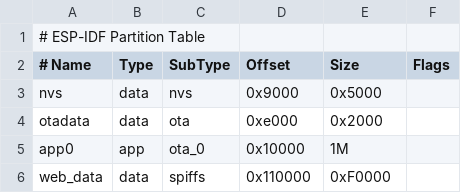
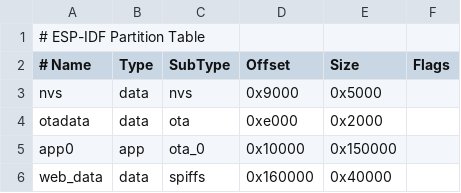
Before and after one commit to Linyings/esp32_remote_start_pro, a CSV file: partitions.csv, drawn as a sheet.

```diff
--- a/partitions.csv
+++ b/partitions.csv
@@ -4,3 +4,3 @@ nvs,      data, nvs,     0x9000,  0x5000,
 otadata,  data, ota,     0xe000,  0x2000,
-app0,     app,  ota_0,   0x10000, 1M,
-web_data, data, spiffs,  0x110000, 0xF0000,
+app0,     app,  ota_0,   0x10000, 0x150000,
+web_data, data, spiffs,  0x160000, 0x40000,
```
Also changed, not shown: 7 other files.
